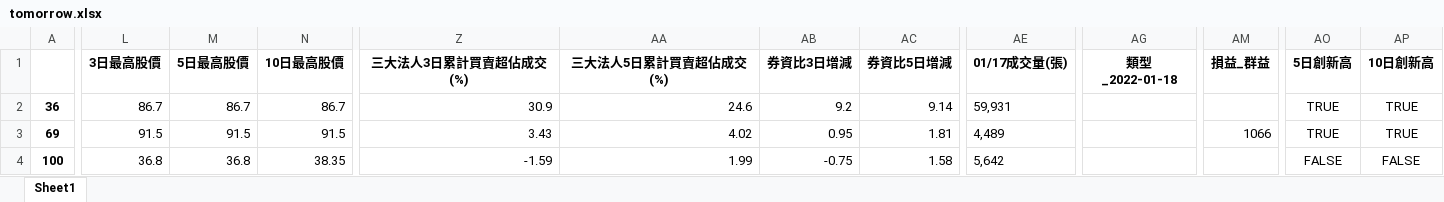
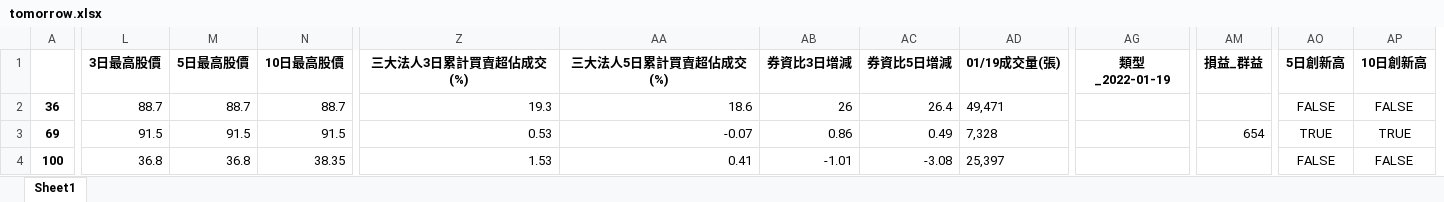
Before and after one commit to raywugithub/GoodInfo, an Excel workbook: tomorrow.xlsx, sheet Sheet1, drawn as a sheet; only a part is shown, gaps mark what is left out; values as stored, in another font and other column widths than the file's, no borders; removed rows and columns are numbered as before the commit, all else as after; the diff names each change by its address in the sheet, - before the commit and + after, or states it on an @@ line.

```diff
--- a/tomorrow.xlsx (sheet Sheet1)
+++ b/tomorrow.xlsx (sheet Sheet1)
+column AD (01/19成交量(張)), rows 2-4: 49,471 | 7,328 | 25,397
-column AE (01/17成交量(張)), rows 2-4: 59,931 | 4,489 | 5,642
-AG1: 類型_2022-01-18
+AG1: 類型_2022-01-19
-L2 (3日最高股價): 86.7
+L2 (3日最高股價): 88.7
-M2 (5日最高股價): 86.7
+M2 (5日最高股價): 88.7
-N2 (10日最高股價): 86.7
+N2 (10日最高股價): 88.7
-Z2 (三大法人3日累計買賣超佔成交(%)): 30.9
+Z2 (三大法人3日累計買賣超佔成交(%)): 19.3
-AA2 (三大法人5日累計買賣超佔成交(%)): 24.6
+AA2 (三大法人5日累計買賣超佔成交(%)): 18.6
-AB2 (券資比3日增減): 9.2
+AB2 (券資比3日增減): 26
-AC2 (券資比5日增減): 9.14
+AC2 (券資比5日增減): 26.4
-AO2 (5日創新高): TRUE
+AO2 (5日創新高): FALSE
-AP2 (10日創新高): TRUE
+AP2 (10日創新高): FALSE
-Z3 (三大法人3日累計買賣超佔成交(%)): 3.43
+Z3 (三大法人3日累計買賣超佔成交(%)): 0.53
-AA3 (三大法人5日累計買賣超佔成交(%)): 4.02
+AA3 (三大法人5日累計買賣超佔成交(%)): -0.07
-AB3 (券資比3日增減): 0.95
+AB3 (券資比3日增減): 0.86
-AC3 (券資比5日增減): 1.81
+AC3 (券資比5日增減): 0.49
-AM3 (損益_群益): 1066
+AM3 (損益_群益): 654
-Z4 (三大法人3日累計買賣超佔成交(%)): -1.59
+Z4 (三大法人3日累計買賣超佔成交(%)): 1.53
-AA4 (三大法人5日累計買賣超佔成交(%)): 1.99
+AA4 (三大法人5日累計買賣超佔成交(%)): 0.41
-AB4 (券資比3日增減): -0.75
+AB4 (券資比3日增減): -1.01
-AC4 (券資比5日增減): 1.58
+AC4 (券資比5日增減): -3.08
```
Also changed, not shown: profit.xlsx, 2 other files.
